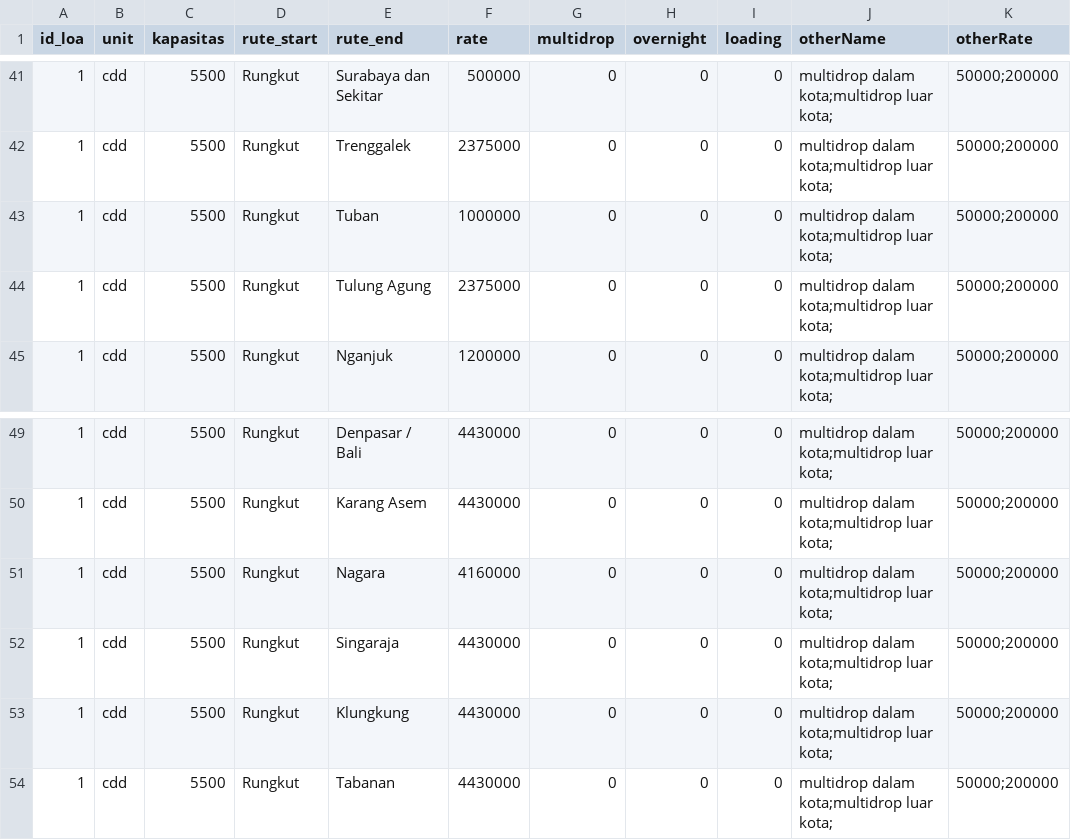
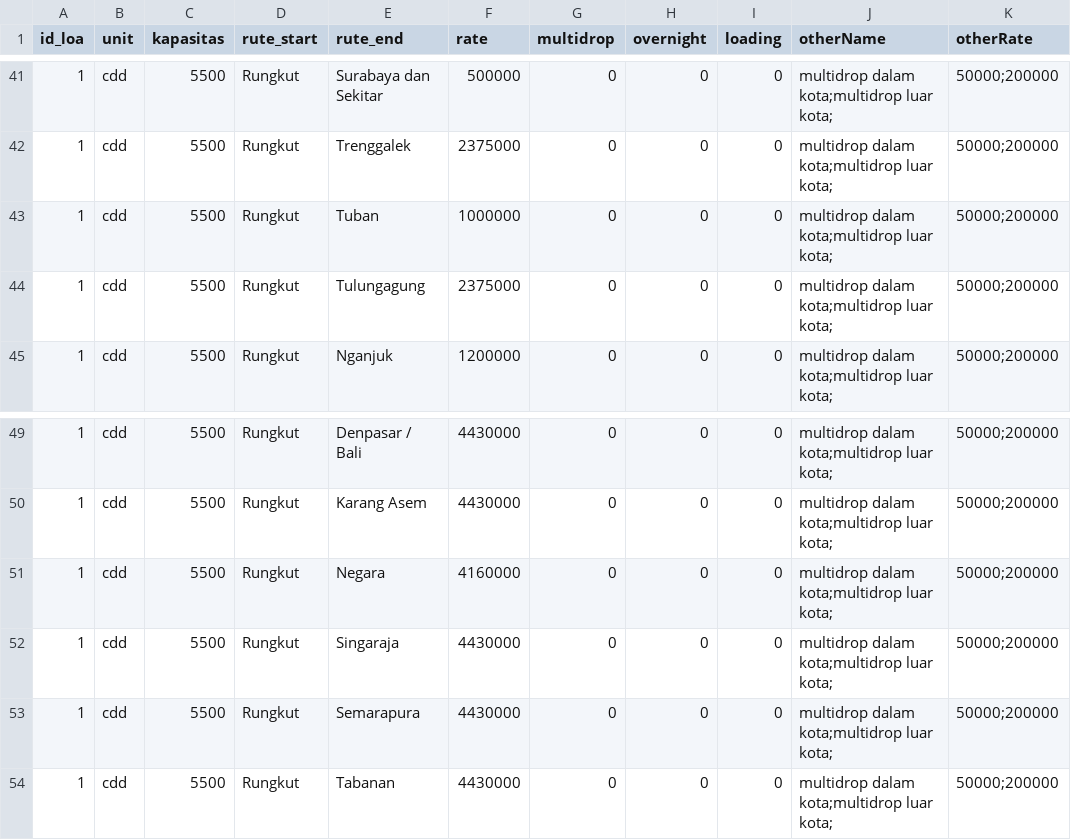
Before and after one commit to michaeltenoyo-linc/linc-report, a CSV file: reference/loa/transport/smart-rungkut-cdd-1.csv, drawn as a sheet; only a part is shown, gaps mark what is left out.

```diff
--- a/reference/loa/transport/smart-rungkut-cdd-1.csv
+++ b/reference/loa/transport/smart-rungkut-cdd-1.csv
@@ -43,3 +43,3 @@ id_loa;unit;kapasitas;rute_start;rute_end;rate;multidrop;overnight;loading;other
 1;cdd;5500;Rungkut;Tuban;1000000;0;0;0;"multidrop dalam kota;multidrop luar kota;";"50000;200000"
-1;cdd;5500;Rungkut;Tulung Agung;2375000;0;0;0;"multidrop dalam kota;multidrop luar kota;";"50000;200000"
+1;cdd;5500;Rungkut;Tulungagung;2375000;0;0;0;"multidrop dalam kota;multidrop luar kota;";"50000;200000"
 1;cdd;5500;Rungkut;Nganjuk;1200000;0;0;0;"multidrop dalam kota;multidrop luar kota;";"50000;200000"
@@ -50,5 +50,5 @@ id_loa;unit;kapasitas;rute_start;rute_end;rate;multidrop;overnight;loading;other
 1;cdd;5500;Rungkut;Karang Asem;4430000;0;0;0;"multidrop dalam kota;multidrop luar kota;";"50000;200000"
-1;cdd;5500;Rungkut;Nagara;4160000;0;0;0;"multidrop dalam kota;multidrop luar kota;";"50000;200000"
+1;cdd;5500;Rungkut;Negara;4160000;0;0;0;"multidrop dalam kota;multidrop luar kota;";"50000;200000"
 1;cdd;5500;Rungkut;Singaraja;4430000;0;0;0;"multidrop dalam kota;multidrop luar kota;";"50000;200000"
-1;cdd;5500;Rungkut;Klungkung;4430000;0;0;0;"multidrop dalam kota;multidrop luar kota;";"50000;200000"
+1;cdd;5500;Rungkut;Semarapura;4430000;0;0;0;"multidrop dalam kota;multidrop luar kota;";"50000;200000"
 1;cdd;5500;Rungkut;Tabanan;4430000;0;0;0;"multidrop dalam kota;multidrop luar kota;";"50000;200000"
```
Also changed, not shown: reference/loa/transport/smart-mt-2.csv, reference/loa/transport/smart-rungkut-cde-1.csv, 5 other files.
